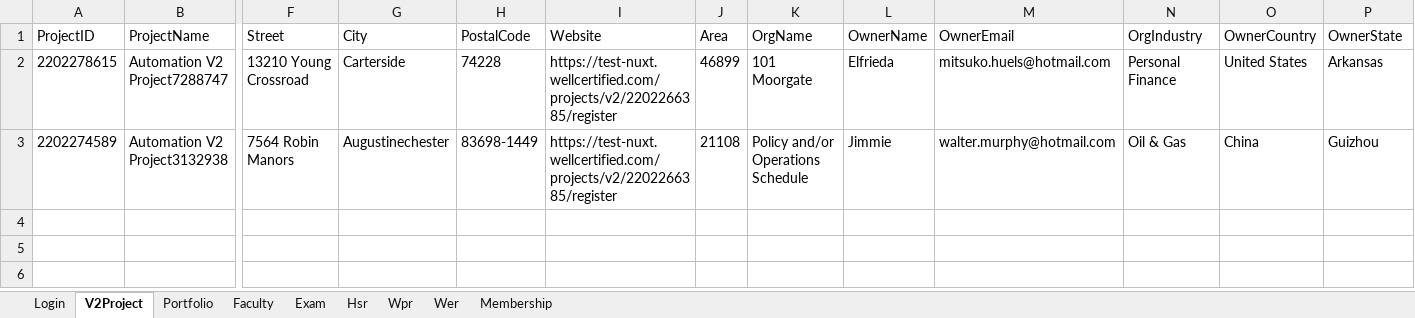
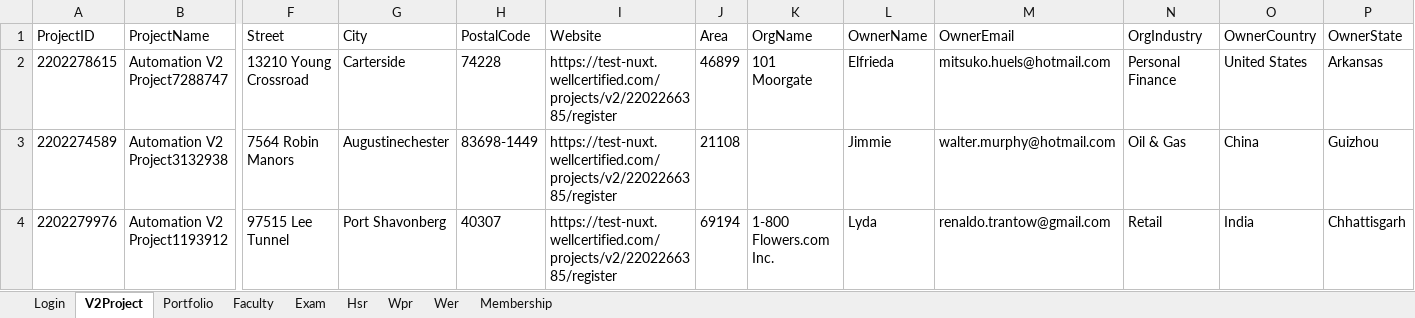
Before and after one commit to hNagesh/TDD_HireProus_project, an Excel workbook: TestData.xlsx, sheet V2Project, drawn as a sheet; only a part is shown, gaps mark what is left out; values as stored, in another font and other column widths than the file's, no borders; rows hold the shown columns only; the diff names each change by its address in the sheet, - before the commit and + after, or states it on an @@ line.

Commit message:
V2Project search filters

```diff
--- a/TestData.xlsx (sheet V2Project)
+++ b/TestData.xlsx (sheet V2Project)
-K3 (OrgName): Policy and/or Operations Schedule
+K3 (OrgName): (empty)
+row 4: 2202279976 | Automation V2 Project1193912 | 97515 Lee Tunnel | Port Shavonberg | 40307 | https://test-nuxt.wellcertified.com/projects/v2/2202266385/register | 69194 | 1-800 Flowers.com Inc. | Lyda | renaldo.trantow@gmail.com | Retail | India | Chhattisgarh
```
Also changed, not shown: 9 other files.
